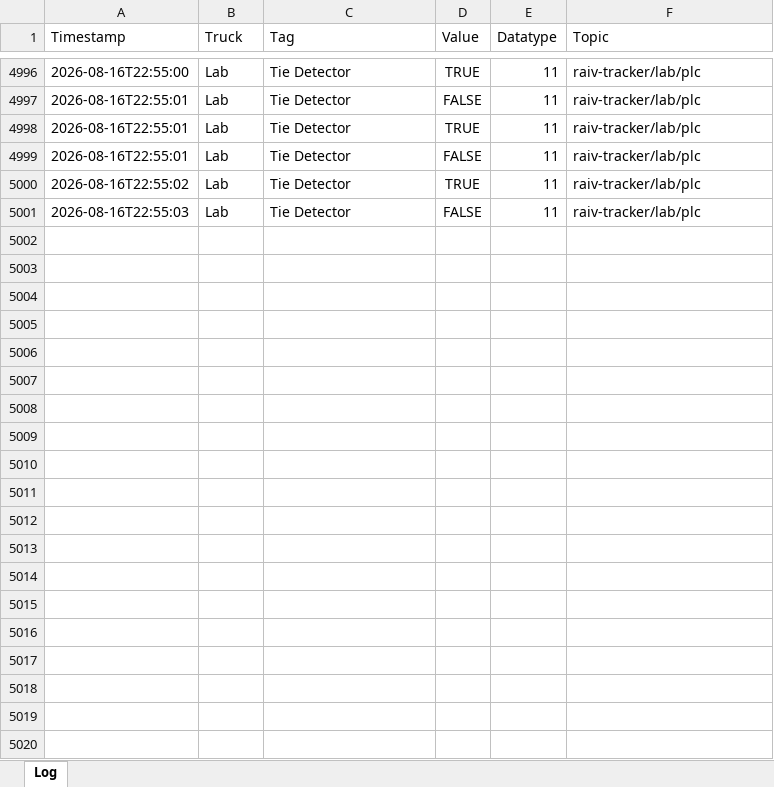
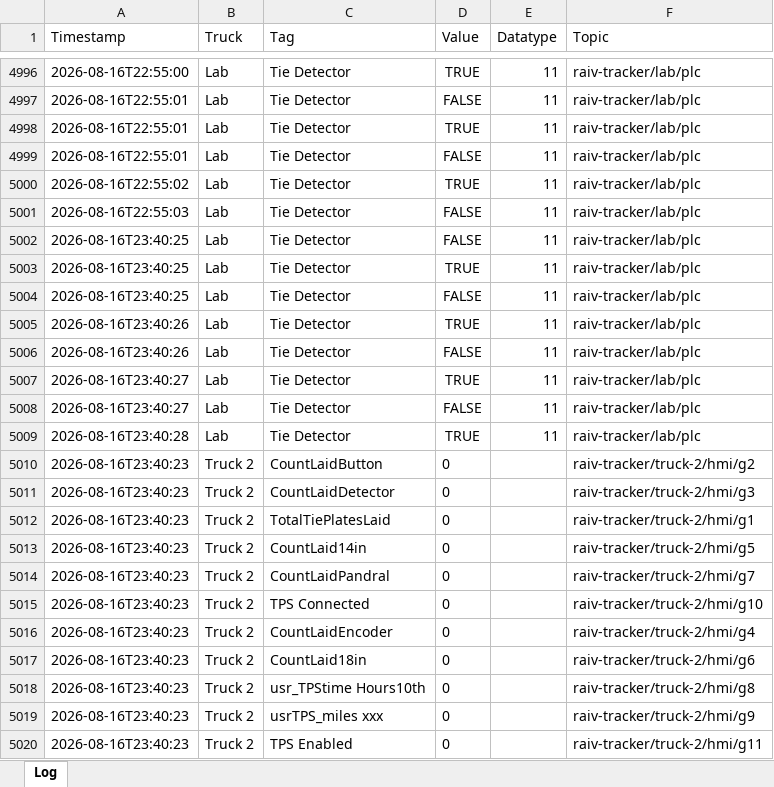
Before and after one commit to cotyc-bbrailtech/Raiv-trucks, an Excel workbook: logs/raiv_tracker_2026-08-16.xlsx, sheet Log, drawn as a sheet; only a part is shown, gaps mark what is left out; values as stored, in another font and other column widths than the file's, no borders; the diff covers the shown part only; the diff names each change by its address in the sheet, - before the commit and + after, or states it on an @@ line.

```diff
--- a/logs/raiv_tracker_2026-08-16.xlsx (sheet Log)
+++ b/logs/raiv_tracker_2026-08-16.xlsx (sheet Log)
+row 5002: 2026-08-16T23:40:25 | Lab | Tie Detector | FALSE | 11 | raiv-tracker/lab/plc
+row 5003: 2026-08-16T23:40:25 | Lab | Tie Detector | TRUE | 11 | raiv-tracker/lab/plc
+row 5004: 2026-08-16T23:40:25 | Lab | Tie Detector | FALSE | 11 | raiv-tracker/lab/plc
+row 5005: 2026-08-16T23:40:26 | Lab | Tie Detector | TRUE | 11 | raiv-tracker/lab/plc
+row 5006: 2026-08-16T23:40:26 | Lab | Tie Detector | FALSE | 11 | raiv-tracker/lab/plc
+row 5007: 2026-08-16T23:40:27 | Lab | Tie Detector | TRUE | 11 | raiv-tracker/lab/plc
+row 5008: 2026-08-16T23:40:27 | Lab | Tie Detector | FALSE | 11 | raiv-tracker/lab/plc
+row 5009: 2026-08-16T23:40:28 | Lab | Tie Detector | TRUE | 11 | raiv-tracker/lab/plc
+row 5010: 2026-08-16T23:40:23 | Truck 2 | CountLaidButton | 0 |  | raiv-tracker/truck-2/hmi/g2
+row 5011: 2026-08-16T23:40:23 | Truck 2 | CountLaidDetector | 0 |  | raiv-tracker/truck-2/hmi/g3
+row 5012: 2026-08-16T23:40:23 | Truck 2 | TotalTiePlatesLaid | 0 |  | raiv-tracker/truck-2/hmi/g1
+row 5013: 2026-08-16T23:40:23 | Truck 2 | CountLaid14in | 0 |  | raiv-tracker/truck-2/hmi/g5
+row 5014: 2026-08-16T23:40:23 | Truck 2 | CountLaidPandral | 0 |  | raiv-tracker/truck-2/hmi/g7
+row 5015: 2026-08-16T23:40:23 | Truck 2 | TPS Connected | 0 |  | raiv-tracker/truck-2/hmi/g10
+row 5016: 2026-08-16T23:40:23 | Truck 2 | CountLaidEncoder | 0 |  | raiv-tracker/truck-2/hmi/g4
+row 5017: 2026-08-16T23:40:23 | Truck 2 | CountLaid18in | 0 |  | raiv-tracker/truck-2/hmi/g6
+row 5018: 2026-08-16T23:40:23 | Truck 2 | usr_TPStime Hours10th | 0 |  | raiv-tracker/truck-2/hmi/g8
+row 5019: 2026-08-16T23:40:23 | Truck 2 | usrTPS_miles xxx | 0 |  | raiv-tracker/truck-2/hmi/g9
+row 5020: 2026-08-16T23:40:23 | Truck 2 | TPS Enabled | 0 |  | raiv-tracker/truck-2/hmi/g11
```
Also changed, not shown: 207 added rows elsewhere in this sheet.
